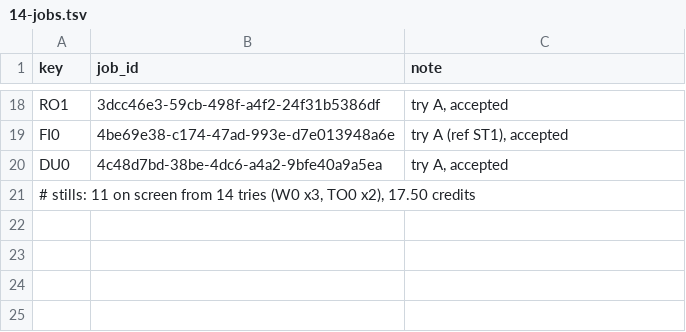
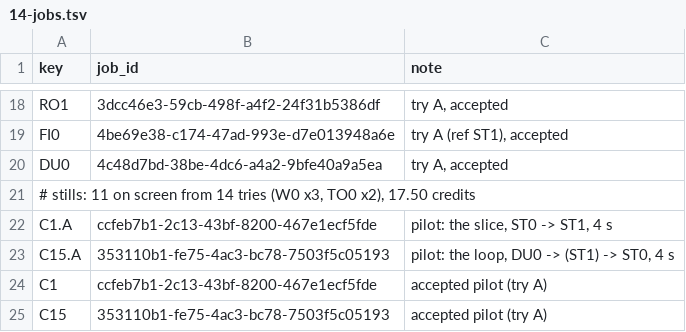
Before and after one commit to AliKandaz/short-form-video-memory, a TSV file: pipeline/14-jobs.tsv, drawn as a sheet; only a part is shown, gaps mark what is left out; the diff names each change by its address in the sheet, - before the commit and + after, or states it on an @@ line.

```diff
--- a/pipeline/14-jobs.tsv
+++ b/pipeline/14-jobs.tsv
+row 22: C1.A | ccfeb7b1-2c13-43bf-8200-467e1ecf5fde | pilot: the slice, ST0 -> ST1, 4 s
+row 23: C15.A | 353110b1-fe75-4ac3-bc78-7503f5c05193 | pilot: the loop, DU0 -> (ST1) -> ST0, 4 s
+row 24: C1 | ccfeb7b1-2c13-43bf-8200-467e1ecf5fde | accepted pilot (try A)
+row 25: C15 | 353110b1-fe75-4ac3-bc78-7503f5c05193 | accepted pilot (try A)
```
Also changed, not shown: 3 other files.
